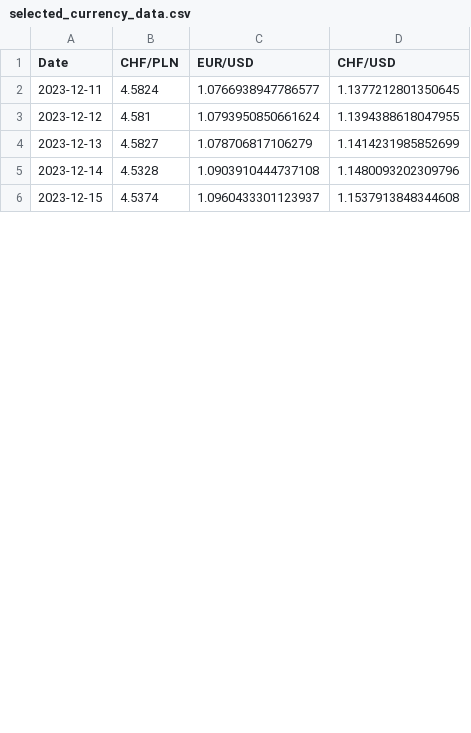
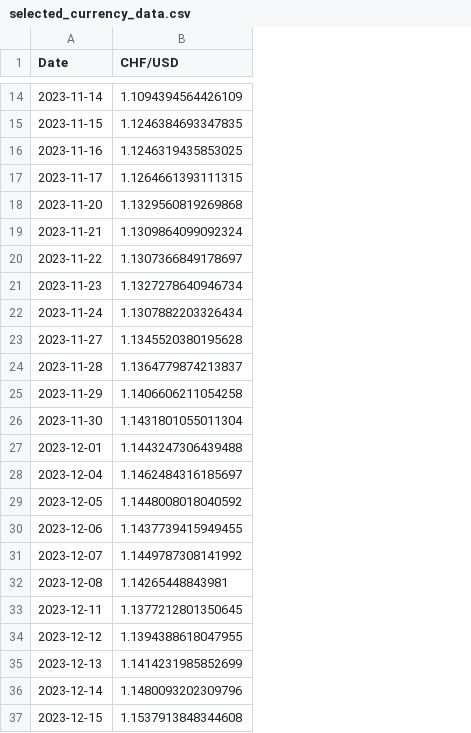
Before and after one commit to randat9/Recruitment_task, a CSV file: selected_currency_data.csv, drawn as a sheet; only a part is shown, gaps mark what is left out; removed rows and columns are numbered as before the commit, all else as after; the diff covers the shown part only; the diff names each change by its address in the sheet, - before the commit and + after, or states it on an @@ line.

```diff
--- a/selected_currency_data.csv
+++ b/selected_currency_data.csv
-column B (CHF/PLN), rows 2-6: 4.5824 | 4.581 | 4.5827 | 4.5328 | 4.5374
-column C (EUR/USD), rows 2-6: 1.0766938947786577 | 1.0793950850661624 | 1.078706817106279 | 1.0903910444737108 | 1.0960433301123937
+row 14: 2023-11-14 | 1.1094394564426109
+row 15: 2023-11-15 | 1.1246384693347835
+row 16: 2023-11-16 | 1.1246319435853025
+row 17: 2023-11-17 | 1.1264661393111315
+row 18: 2023-11-20 | 1.1329560819269868
+row 19: 2023-11-21 | 1.1309864099092324
+row 20: 2023-11-22 | 1.1307366849178697
+row 21: 2023-11-23 | 1.1327278640946734
+row 22: 2023-11-24 | 1.1307882203326434
+row 23: 2023-11-27 | 1.1345520380195628
+row 24: 2023-11-28 | 1.1364779874213837
+row 25: 2023-11-29 | 1.1406606211054258
+row 26: 2023-11-30 | 1.1431801055011304
+row 27: 2023-12-01 | 1.1443247306439488
+row 28: 2023-12-04 | 1.1462484316185697
+row 29: 2023-12-05 | 1.1448008018040592
+row 30: 2023-12-06 | 1.1437739415949455
+row 31: 2023-12-07 | 1.1449787308141992
+row 32: 2023-12-08 | 1.14265448843981
```
Also changed, not shown: 14 added rows elsewhere in this file, all_currency_data.csv, 3 other files.
